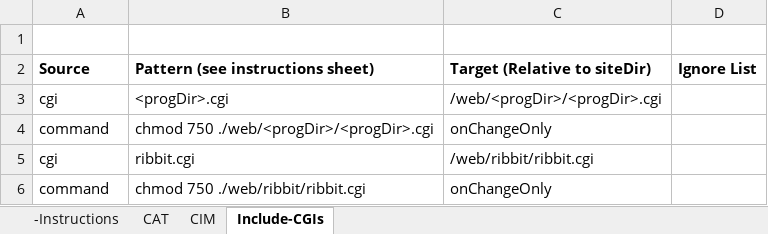
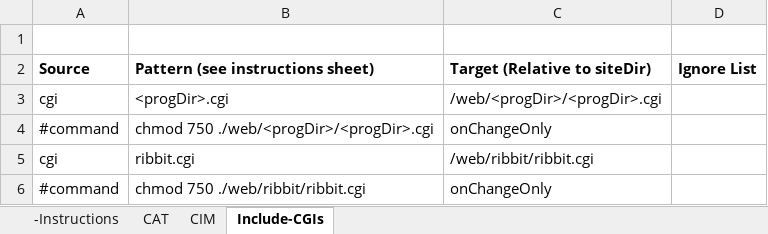
Before and after one commit to scudiero/tools, an Excel workbook: workbooks/courseleafPatchControl.xlsx, sheet Include-CGIs, drawn as a sheet; values as stored, in another font and other column widths than the file's, no borders; the diff names each change by its address in the sheet, - before the commit and + after, or states it on an @@ line.

Commit message:
General syncing of dev to prod

```diff
--- a/workbooks/courseleafPatchControl.xlsx (sheet Include-CGIs)
+++ b/workbooks/courseleafPatchControl.xlsx (sheet Include-CGIs)
-A4 (Source): command
+A4 (Source): #command
-A6 (Source): command
+A6 (Source): #command
```
